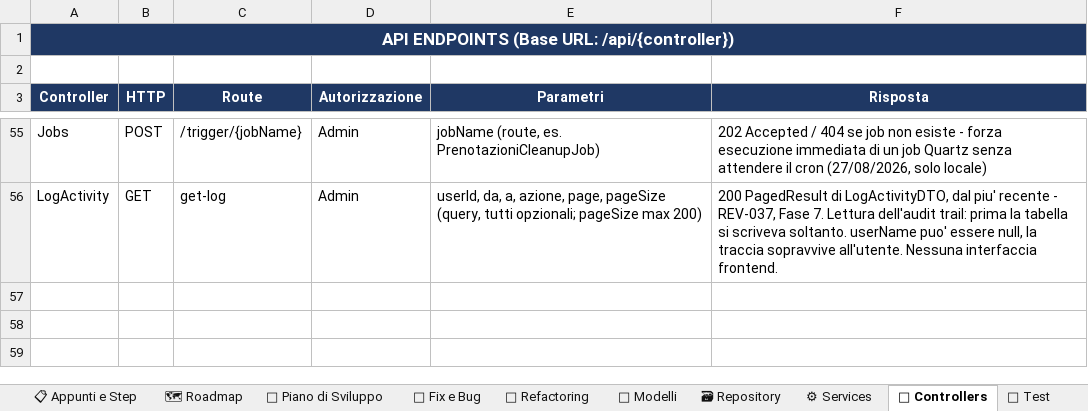
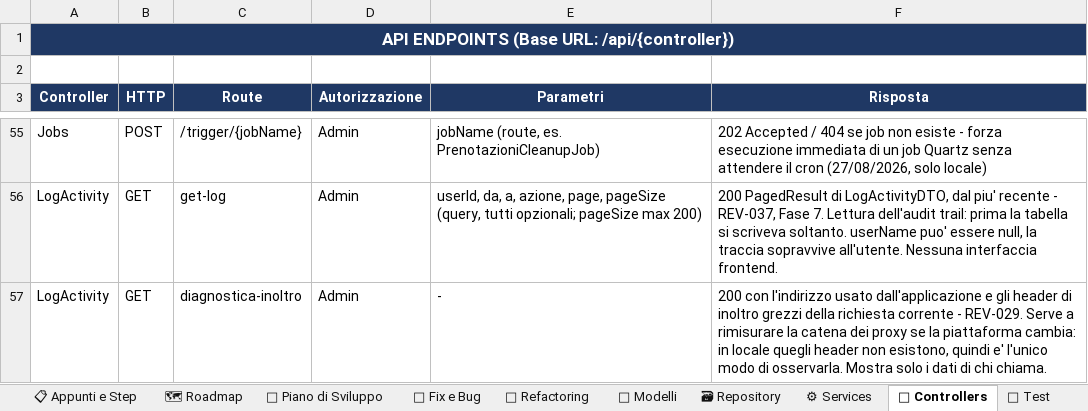
Before and after one commit to iacurtofabio-ui/Gestora-Project, an Excel workbook: TrackAttività_Gestora.xlsx, sheet 🔌 Controllers, drawn as a sheet; only a part is shown, gaps mark what is left out; values as stored, in another font and other column widths than the file's, no borders; the diff names each change by its address in the sheet, - before the commit and + after, or states it on an @@ line.

```diff
--- a/TrackAttività_Gestora.xlsx (sheet 🔌 Controllers)
+++ b/TrackAttività_Gestora.xlsx (sheet 🔌 Controllers)
+row 57: LogActivity | GET | diagnostica-inoltro | Admin | - | 200 con l'indirizzo usato dall'applicazione e gli header di inoltro grezzi della richiesta corrente - REV-029. Serve a rimisurare la catena dei proxy se la piattaforma cambia: in locale quegli header non esistono, quindi e' l'unico modo di osservarla. Mostra solo i dati di chi chiama.
```
Also changed, not shown: sheet 📋 Appunti e Step, sheet 🐛 Fix e Bug, sheet 📊 Dashboard, sheet 📅 Piano di Sviluppo, sheet 🗺 Roadmap, sheet 🧪 Test, 3 other files.
